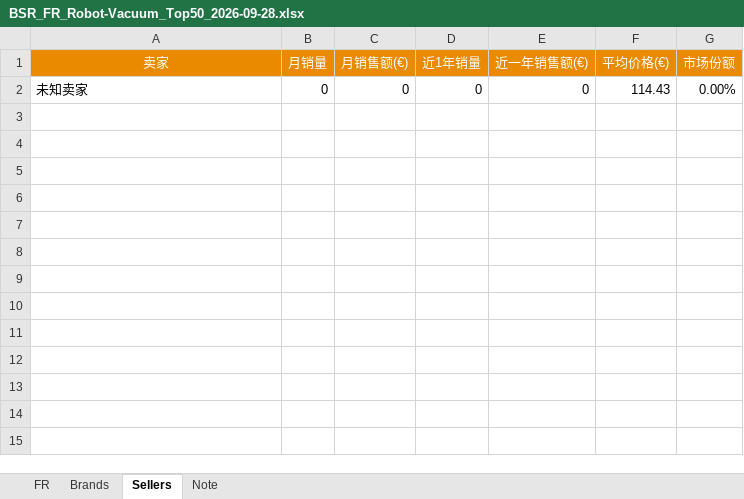
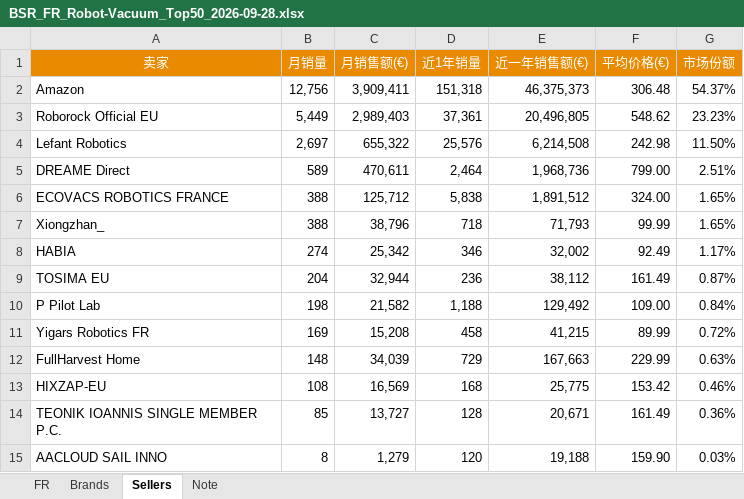
Before and after one commit to Victor-hzh/seller-sprite-dashboard-data, an Excel workbook: data/source/2026-09-28/BSR_FR_Robot-Vacuum_Top50_2026-09-28.xlsx, sheet Sellers, drawn as a sheet; values as stored, in another font and other column widths than the file's, no borders; removed rows and columns are numbered as before the commit, all else as after; the diff names each change by its address in the sheet, - before the commit and + after, or states it on an @@ line.

```diff
--- a/data/source/2026-09-28/BSR_FR_Robot-Vacuum_Top50_2026-09-28.xlsx (sheet Sellers)
+++ b/data/source/2026-09-28/BSR_FR_Robot-Vacuum_Top50_2026-09-28.xlsx (sheet Sellers)
-row 2: 未知卖家 | 0 | 0 | 0 | 0 | 114.43 | 0.00%
+row 2: Amazon | 12,756 | 3,909,411 | 151,318 | 46,375,373 | 306.48 | 54.37%
+row 3: Roborock Official EU | 5,449 | 2,989,403 | 37,361 | 20,496,805 | 548.62 | 23.23%
+row 4: Lefant Robotics | 2,697 | 655,322 | 25,576 | 6,214,508 | 242.98 | 11.50%
+row 5: DREAME Direct | 589 | 470,611 | 2,464 | 1,968,736 | 799.00 | 2.51%
+row 6: ECOVACS ROBOTICS FRANCE | 388 | 125,712 | 5,838 | 1,891,512 | 324.00 | 1.65%
+row 7: Xiongzhan_ | 388 | 38,796 | 718 | 71,793 | 99.99 | 1.65%
+row 8: HABIA | 274 | 25,342 | 346 | 32,002 | 92.49 | 1.17%
+row 9: TOSIMA EU | 204 | 32,944 | 236 | 38,112 | 161.49 | 0.87%
+row 10: P Pilot Lab | 198 | 21,582 | 1,188 | 129,492 | 109.00 | 0.84%
+row 11: Yigars Robotics FR | 169 | 15,208 | 458 | 41,215 | 89.99 | 0.72%
+row 12: FullHarvest Home | 148 | 34,039 | 729 | 167,663 | 229.99 | 0.63%
+row 13: HIXZAP-EU | 108 | 16,569 | 168 | 25,775 | 153.42 | 0.46%
+row 14: TEONIK IOANNIS SINGLE MEMBER P.C. | 85 | 13,727 | 128 | 20,671 | 161.49 | 0.36%
+row 15: AACLOUD SAIL INNO | 8 | 1,279 | 120 | 19,188 | 159.90 | 0.03%
```
Also changed, not shown: sheet FR, sheet Brands, charts or pictures, data/source/2026-09-28/BSR_DE_Robot-Vacuum_Top50_2026-09-28.xlsx, data/source/2026-09-28/BSR_FR_Stick-Vacuum_Top50_2026-09-28.xlsx, 32 other files.
